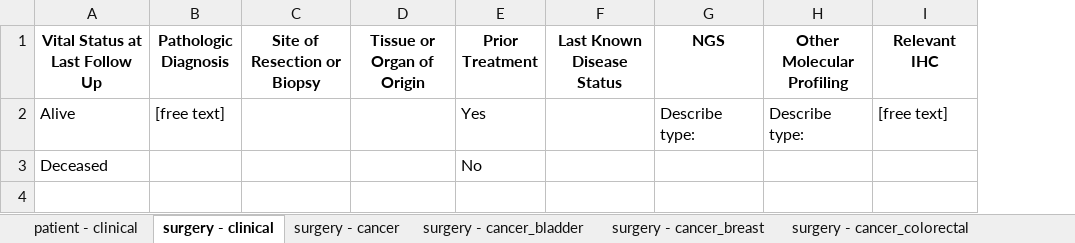
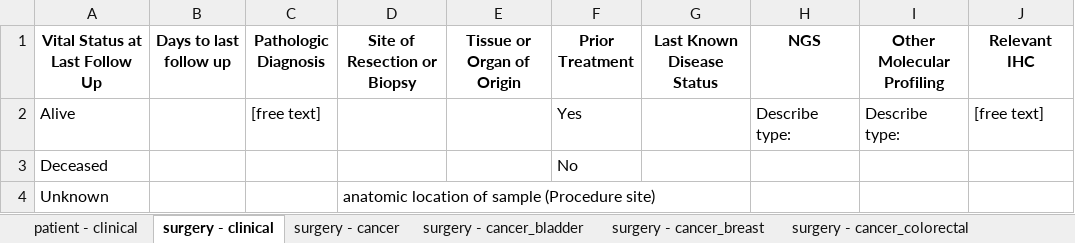
Before and after one commit to labsyspharm/biospecimen-disease-research-terminology, an Excel workbook: clinical_properties_summary.xlsx, sheet surgery - clinical, drawn as a sheet; values as stored, in another font and other column widths than the file's, no borders; the diff names each change by its address in the sheet, - before the commit and + after, or states it on an @@ line.

```diff
--- a/clinical_properties_summary.xlsx (sheet surgery - clinical)
+++ b/clinical_properties_summary.xlsx (sheet surgery - clinical)
+column B (Days to last follow up), empty
+row 4: Unknown |  |  | anatomic location of sample (Procedure site)
```
Also changed, not shown: sheet surgery - cancer_colorectal, sheet surgery - cancer, sheet biospecimen - default, sheet surgery - cancer_lung, sheet surgery - cancer_bladder, sheet surgery - cancer_ovary_fallopian_tube_peritoneum, 5 more sheets, 5 other files.
